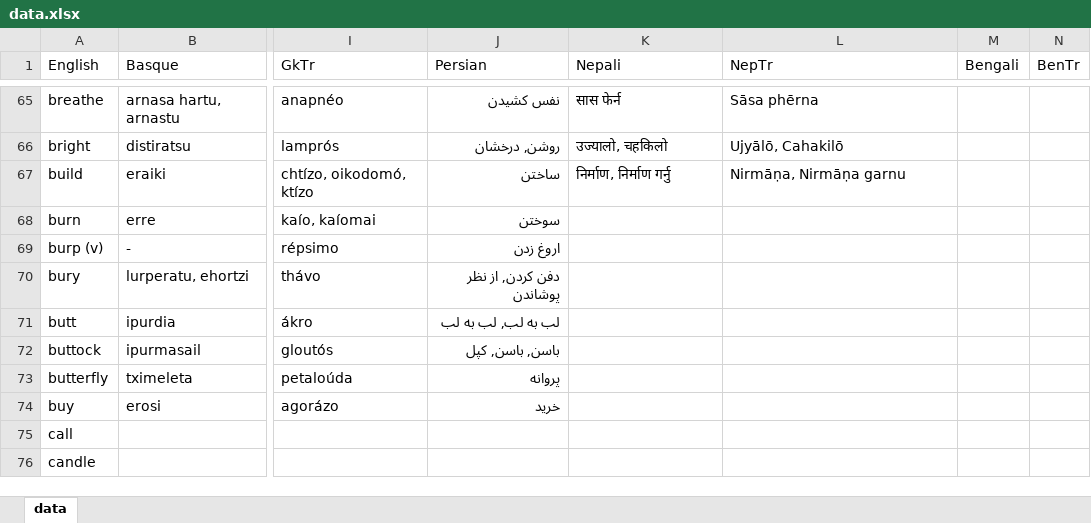
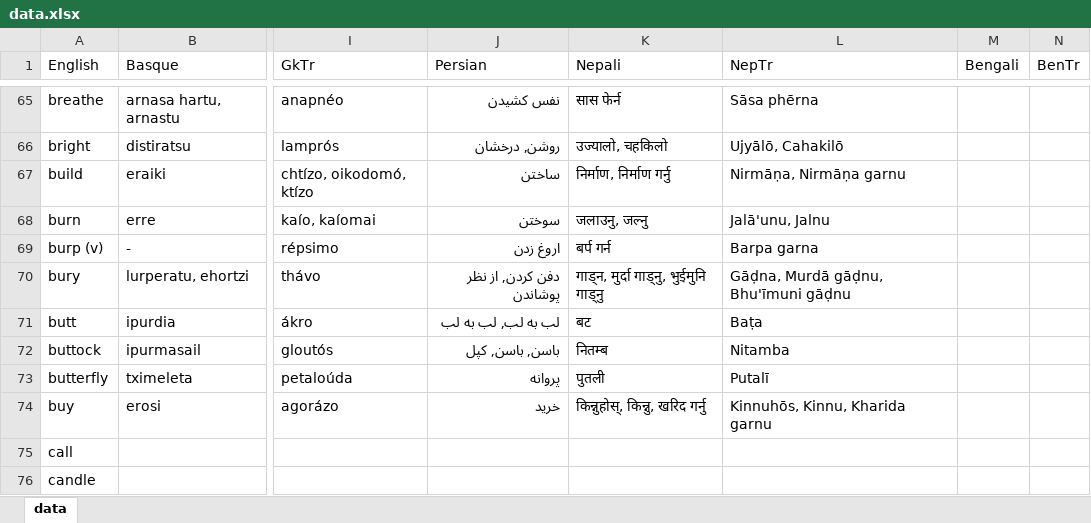
Before and after one commit to damiansp/linguistics, an Excel workbook: historical/data/data.xlsx, sheet data, drawn as a sheet; only a part is shown, gaps mark what is left out; values as stored, in another font and other column widths than the file's, no borders; the diff names each change by its address in the sheet, - before the commit and + after, or states it on an @@ line.

Commit message:
stict -basque -a

```diff
--- a/historical/data/data.xlsx (sheet data)
+++ b/historical/data/data.xlsx (sheet data)
-K68 (Nepali): (empty)
+K68 (Nepali): जलाउनु, जल्नु
-L68 (NepTr): (empty)
+L68 (NepTr): Jalā'unu, Jalnu
-K69 (Nepali): (empty)
+K69 (Nepali): बर्प गर्न
-L69 (NepTr): (empty)
+L69 (NepTr): Barpa garna
-K70 (Nepali): (empty)
+K70 (Nepali): गाड्न, मुर्दा गाड्नु, भुईमुनि गाड्नु
-L70 (NepTr): (empty)
+L70 (NepTr): Gāḍna, Murdā gāḍnu, Bhu'īmuni gāḍnu
-K71 (Nepali): (empty)
+K71 (Nepali): बट
-L71 (NepTr): (empty)
+L71 (NepTr): Baṭa
-K72 (Nepali): (empty)
+K72 (Nepali): नितम्ब
-L72 (NepTr): (empty)
+L72 (NepTr): Nitamba
-K73 (Nepali): (empty)
+K73 (Nepali): पुतली
-L73 (NepTr): (empty)
+L73 (NepTr): Putalī
-K74 (Nepali): (empty)
+K74 (Nepali): किन्नुहोस्, किन्नु, खरिद गर्नु
-L74 (NepTr): (empty)
+L74 (NepTr): Kinnuhōs, Kinnu, Kharida garnu
```
Also changed, not shown: 1 other file.
